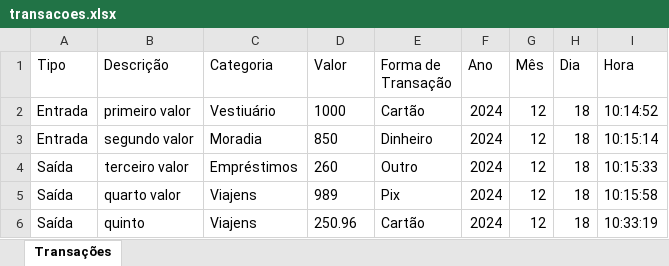
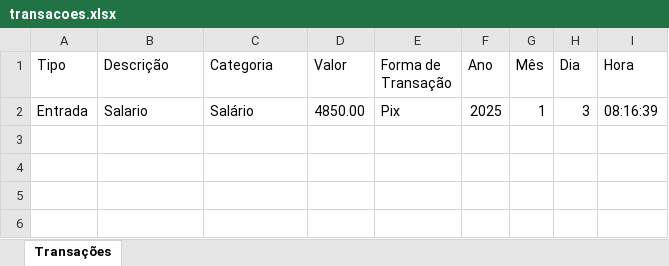
Before and after one commit to PauloQuirinoMN/ControleFinanceiro, an Excel workbook: transacoes.xlsx, sheet Transações, drawn as a sheet; values as stored, in another font and other column widths than the file's, no borders; removed rows and columns are numbered as before the commit, all else as after; the diff names each change by its address in the sheet, - before the commit and + after, or states it on an @@ line.

```diff
--- a/transacoes.xlsx (sheet Transações)
+++ b/transacoes.xlsx (sheet Transações)
-row 2: Entrada | primeiro valor | Vestiuário | 1000 | Cartão | 2024 | 12 | 18 | 10:14:52
-row 3: Entrada | segundo valor | Moradia | 850 | Dinheiro | 2024 | 12 | 18 | 10:15:14
-row 4: Saída | terceiro valor | Empréstimos | 260 | Outro | 2024 | 12 | 18 | 10:15:33
-row 5: Saída | quarto valor | Viajens | 989 | Pix | 2024 | 12 | 18 | 10:15:58
-row 6: Saída | quinto | Viajens | 250.96 | Cartão | 2024 | 12 | 18 | 10:33:19
+row 2: Entrada | Salario | Salário | 4850.00 | Pix | 2025 | 1 | 3 | 08:16:39
```
Also changed, not shown: 3 other files.
